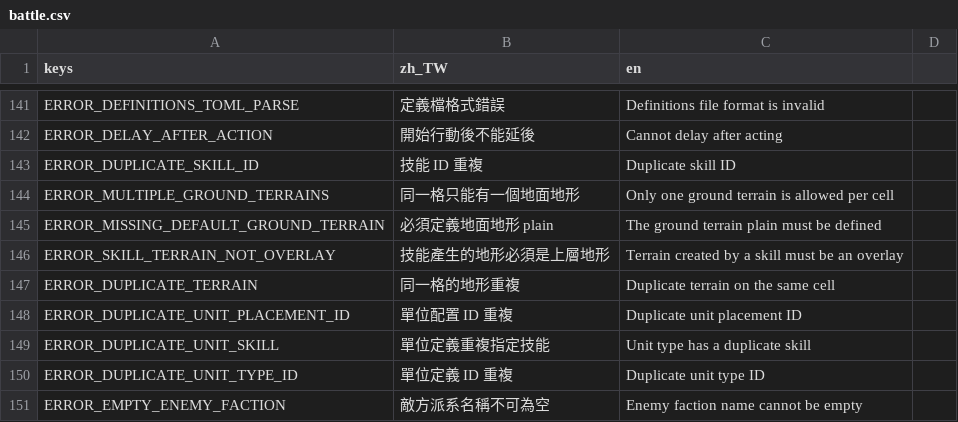
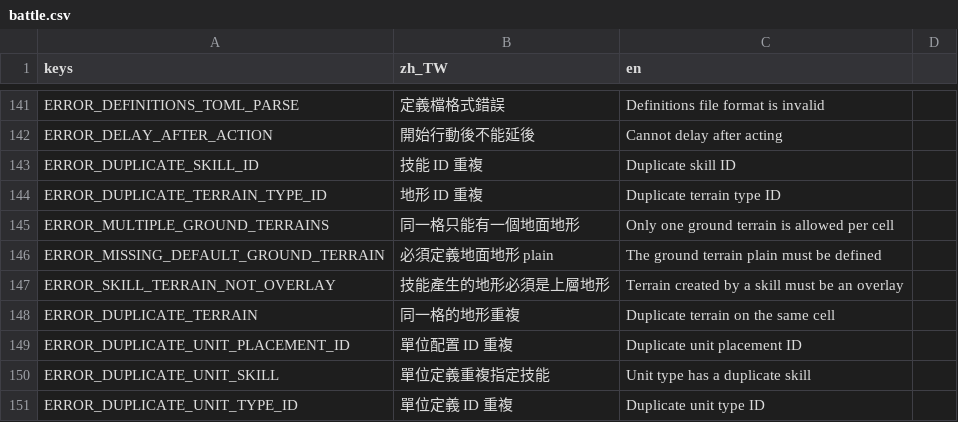
Before and after one commit to raymond-chia/tools, a CSV file: godot/translations/battle.csv, drawn as a sheet; only a part is shown, gaps mark what is left out; the shorter side is filled out with more unchanged rows; the diff names each change by its address in the sheet, - before the commit and + after, or states it on an @@ line.

```diff
--- a/godot/translations/battle.csv
+++ b/godot/translations/battle.csv
+row 144: ERROR_DUPLICATE_TERRAIN_TYPE_ID | 地形 ID 重複 | Duplicate terrain type ID
```
Also changed, not shown: 21 other files.
